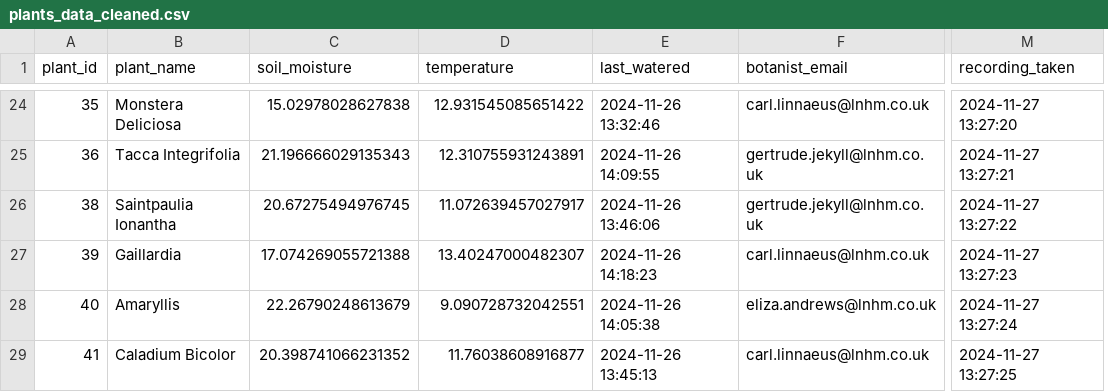
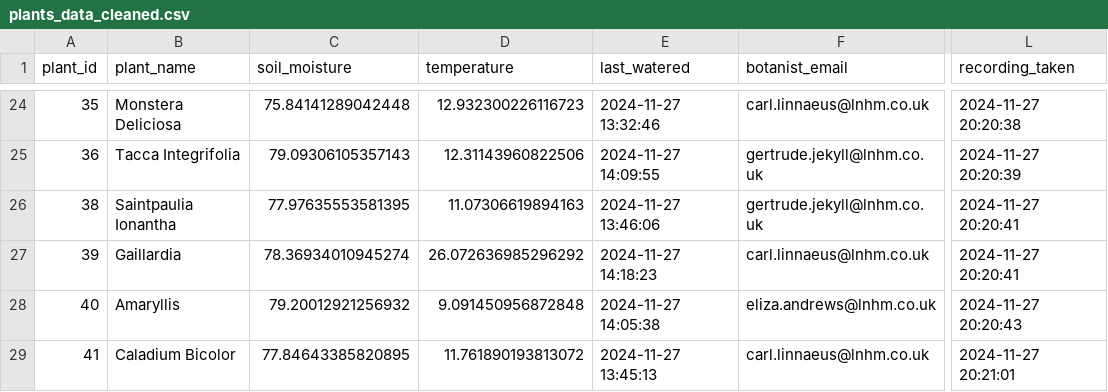
Before and after one commit to jk-george/LMNH-Botony-Pipeline, a CSV file: plants_data_cleaned.csv, drawn as a sheet; only a part is shown, gaps mark what is left out; removed rows and columns are numbered as before the commit, all else as after; the diff covers the shown part only; the diff names each change by its address in the sheet, - before the commit and + after, or states it on an @@ line.

```diff
--- a/plants_data_cleaned.csv
+++ b/plants_data_cleaned.csv
+column L (recording_taken), rows 24-29: 2024-11-27 20:20:38 | 2024-11-27 20:20:39 | 2024-11-27 20:20:41 | 2024-11-27 20:20:41 | 2024-11-27 20:20:43 | 2024-11-27 20:21:01
-column M (recording_taken), rows 24-29: 2024-11-27 13:27:20 | 2024-11-27 13:27:21 | 2024-11-27 13:27:22 | 2024-11-27 13:27:23 | 2024-11-27 13:27:24 | 2024-11-27 13:27:25
-C24 (soil_moisture): 15.02978028627838
+C24 (soil_moisture): 75.84141289042448
-D24 (temperature): 12.931545085651422
+D24 (temperature): 12.932300226116723
-E24 (last_watered): 2024-11-26 13:32:46
+E24 (last_watered): 2024-11-27 13:32:46
-C25 (soil_moisture): 21.196666029135343
+C25 (soil_moisture): 79.09306105357143
-D25 (temperature): 12.310755931243891
+D25 (temperature): 12.31143960822506
-E25 (last_watered): 2024-11-26 14:09:55
+E25 (last_watered): 2024-11-27 14:09:55
-C26 (soil_moisture): 20.67275494976745
+C26 (soil_moisture): 77.97635553581395
-D26 (temperature): 11.072639457027917
+D26 (temperature): 11.07306619894163
-E26 (last_watered): 2024-11-26 13:46:06
+E26 (last_watered): 2024-11-27 13:46:06
-C27 (soil_moisture): 17.074269055721388
+C27 (soil_moisture): 78.36934010945274
-D27 (temperature): 13.40247000482307
+D27 (temperature): 26.072636985296292
-E27 (last_watered): 2024-11-26 14:18:23
+E27 (last_watered): 2024-11-27 14:18:23
-C28 (soil_moisture): 22.26790248613679
+C28 (soil_moisture): 79.20012921256932
-D28 (temperature): 9.090728732042551
+D28 (temperature): 9.091450956872848
-E28 (last_watered): 2024-11-26 14:05:38
+E28 (last_watered): 2024-11-27 14:05:38
-C29 (soil_moisture): 20.398741066231352
+C29 (soil_moisture): 77.84643385820895
-D29 (temperature): 11.76038608916877
+D29 (temperature): 11.761890193813072
-E29 (last_watered): 2024-11-26 13:45:13
+E29 (last_watered): 2024-11-27 13:45:13
```
Also changed, not shown: 2 added rows, 1 removed row and 80 edited cells elsewhere in this file, 1 other file.
